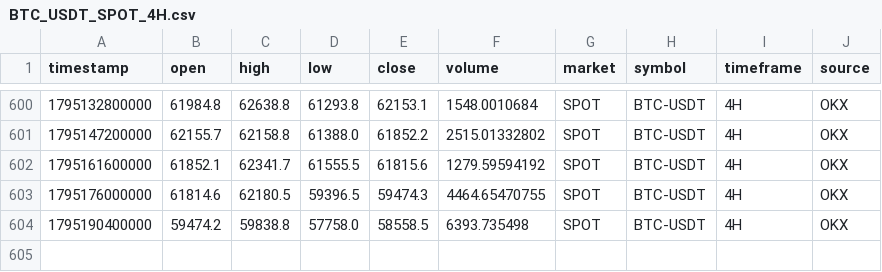
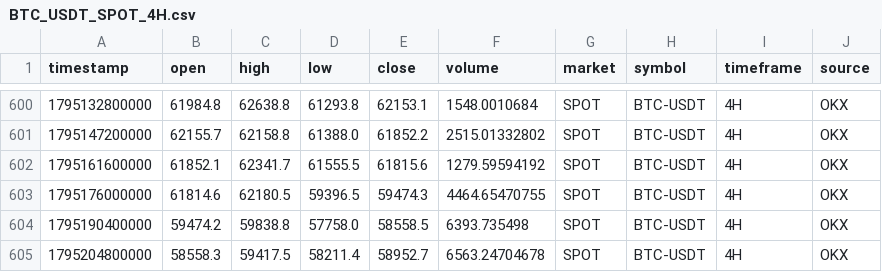
Before and after one commit to rashidhorri23-gif/ai-crypto-trading_system, a CSV file: Data/Archive/BTC_USDT_SPOT_4H.csv, drawn as a sheet; only a part is shown, gaps mark what is left out.

```diff
--- a/Data/Archive/BTC_USDT_SPOT_4H.csv
+++ b/Data/Archive/BTC_USDT_SPOT_4H.csv
@@ -604 +604,2 @@ timestamp,open,high,low,close,volume,market,symbol,timeframe,source
 1795190400000,59474.2,59838.8,57758.0,58558.5,6393.735498,SPOT,BTC-USDT,4H,OKX
+1795204800000,58558.3,59417.5,58211.4,58952.7,6563.24704678,SPOT,BTC-USDT,4H,OKX
```
